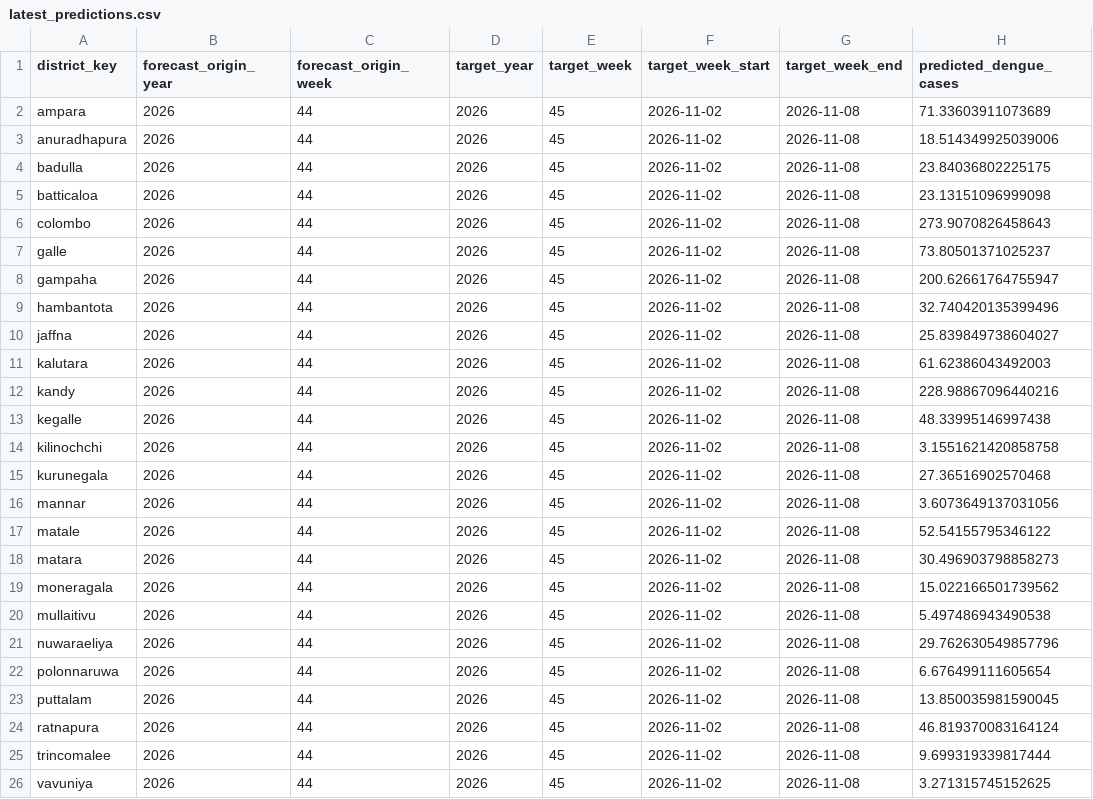
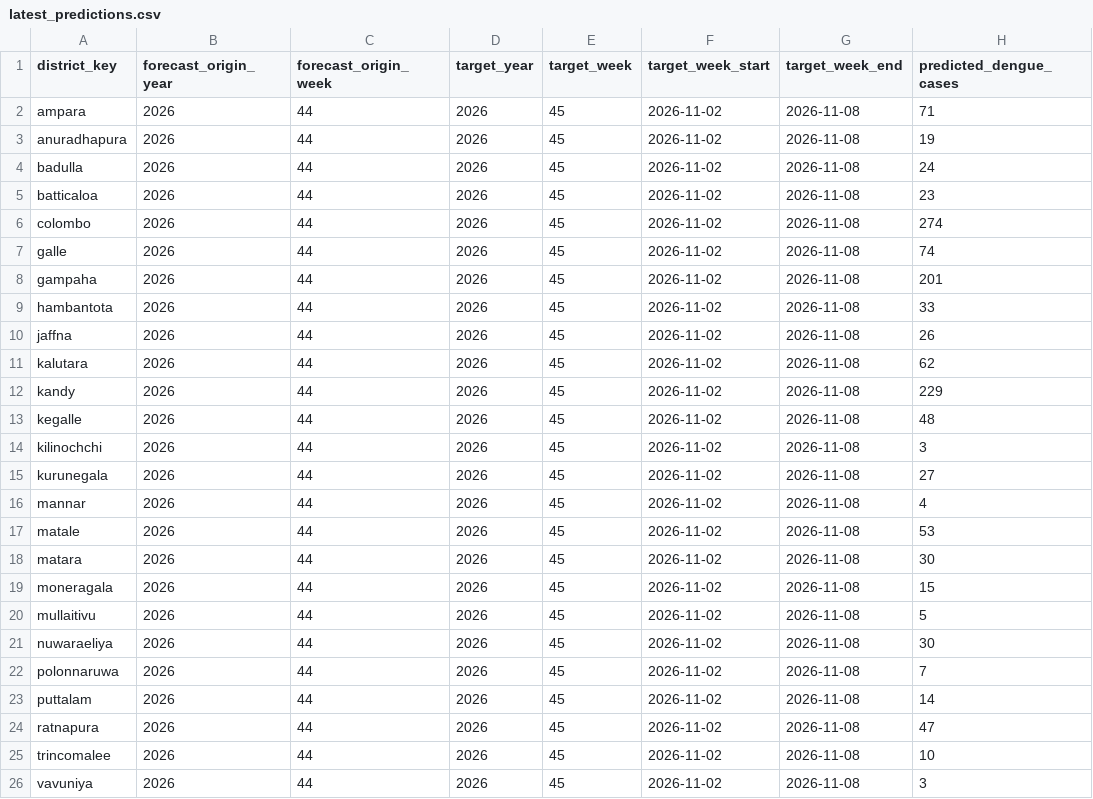
Before and after one commit to PHGNKavindya/RiskWeave, a CSV file: outputs/dengue_forecasting/latest_predictions.csv, drawn as a sheet.

Commit message:
dengue forecast using latest data

```diff
--- a/outputs/dengue_forecasting/latest_predictions.csv
+++ b/outputs/dengue_forecasting/latest_predictions.csv
@@ -1,26 +1,26 @@
 district_key,forecast_origin_year,forecast_origin_week,target_year,target_week,target_week_start,target_week_end,predicted_dengue_cases
-ampara,2026,44,2026,45,2026-11-02,2026-11-08,71.33603911073689
-anuradhapura,2026,44,2026,45,2026-11-02,2026-11-08,18.514349925039006
-badulla,2026,44,2026,45,2026-11-02,2026-11-08,23.84036802225175
-batticaloa,2026,44,2026,45,2026-11-02,2026-11-08,23.13151096999098
-colombo,2026,44,2026,45,2026-11-02,2026-11-08,273.9070826458643
-galle,2026,44,2026,45,2026-11-02,2026-11-08,73.80501371025237
-gampaha,2026,44,2026,45,2026-11-02,2026-11-08,200.62661764755947
-hambantota,2026,44,2026,45,2026-11-02,2026-11-08,32.740420135399496
-jaffna,2026,44,2026,45,2026-11-02,2026-11-08,25.839849738604027
-kalutara,2026,44,2026,45,2026-11-02,2026-11-08,61.62386043492003
-kandy,2026,44,2026,45,2026-11-02,2026-11-08,228.98867096440216
-kegalle,2026,44,2026,45,2026-11-02,2026-11-08,48.33995146997438
-kilinochchi,2026,44,2026,45,2026-11-02,2026-11-08,3.1551621420858758
-kurunegala,2026,44,2026,45,2026-11-02,2026-11-08,27.36516902570468
-mannar,2026,44,2026,45,2026-11-02,2026-11-08,3.6073649137031056
-matale,2026,44,2026,45,2026-11-02,2026-11-08,52.54155795346122
-matara,2026,44,2026,45,2026-11-02,2026-11-08,30.496903798858273
-moneragala,2026,44,2026,45,2026-11-02,2026-11-08,15.022166501739562
-mullaitivu,2026,44,2026,45,2026-11-02,2026-11-08,5.497486943490538
-nuwaraeliya,2026,44,2026,45,2026-11-02,2026-11-08,29.762630549857796
-polonnaruwa,2026,44,2026,45,2026-11-02,2026-11-08,6.676499111605654
-puttalam,2026,44,2026,45,2026-11-02,2026-11-08,13.850035981590045
-ratnapura,2026,44,2026,45,2026-11-02,2026-11-08,46.819370083164124
-trincomalee,2026,44,2026,45,2026-11-02,2026-11-08,9.699319339817444
-vavuniya,2026,44,2026,45,2026-11-02,2026-11-08,3.271315745152625
+ampara,2026,44,2026,45,2026-11-02,2026-11-08,71
+anuradhapura,2026,44,2026,45,2026-11-02,2026-11-08,19
+badulla,2026,44,2026,45,2026-11-02,2026-11-08,24
+batticaloa,2026,44,2026,45,2026-11-02,2026-11-08,23
+colombo,2026,44,2026,45,2026-11-02,2026-11-08,274
+galle,2026,44,2026,45,2026-11-02,2026-11-08,74
+gampaha,2026,44,2026,45,2026-11-02,2026-11-08,201
+hambantota,2026,44,2026,45,2026-11-02,2026-11-08,33
+jaffna,2026,44,2026,45,2026-11-02,2026-11-08,26
+kalutara,2026,44,2026,45,2026-11-02,2026-11-08,62
+kandy,2026,44,2026,45,2026-11-02,2026-11-08,229
+kegalle,2026,44,2026,45,2026-11-02,2026-11-08,48
+kilinochchi,2026,44,2026,45,2026-11-02,2026-11-08,3
+kurunegala,2026,44,2026,45,2026-11-02,2026-11-08,27
+mannar,2026,44,2026,45,2026-11-02,2026-11-08,4
+matale,2026,44,2026,45,2026-11-02,2026-11-08,53
+matara,2026,44,2026,45,2026-11-02,2026-11-08,30
+moneragala,2026,44,2026,45,2026-11-02,2026-11-08,15
+mullaitivu,2026,44,2026,45,2026-11-02,2026-11-08,5
+nuwaraeliya,2026,44,2026,45,2026-11-02,2026-11-08,30
+polonnaruwa,2026,44,2026,45,2026-11-02,2026-11-08,7
+puttalam,2026,44,2026,45,2026-11-02,2026-11-08,14
+ratnapura,2026,44,2026,45,2026-11-02,2026-11-08,47
+trincomalee,2026,44,2026,45,2026-11-02,2026-11-08,10
+vavuniya,2026,44,2026,45,2026-11-02,2026-11-08,3
```
Also changed, not shown: data/raw/weather_live/dashboard_weather_forecasts.csv, data/raw/weather_live/live_weather_forecasts.csv, 7 other files.
